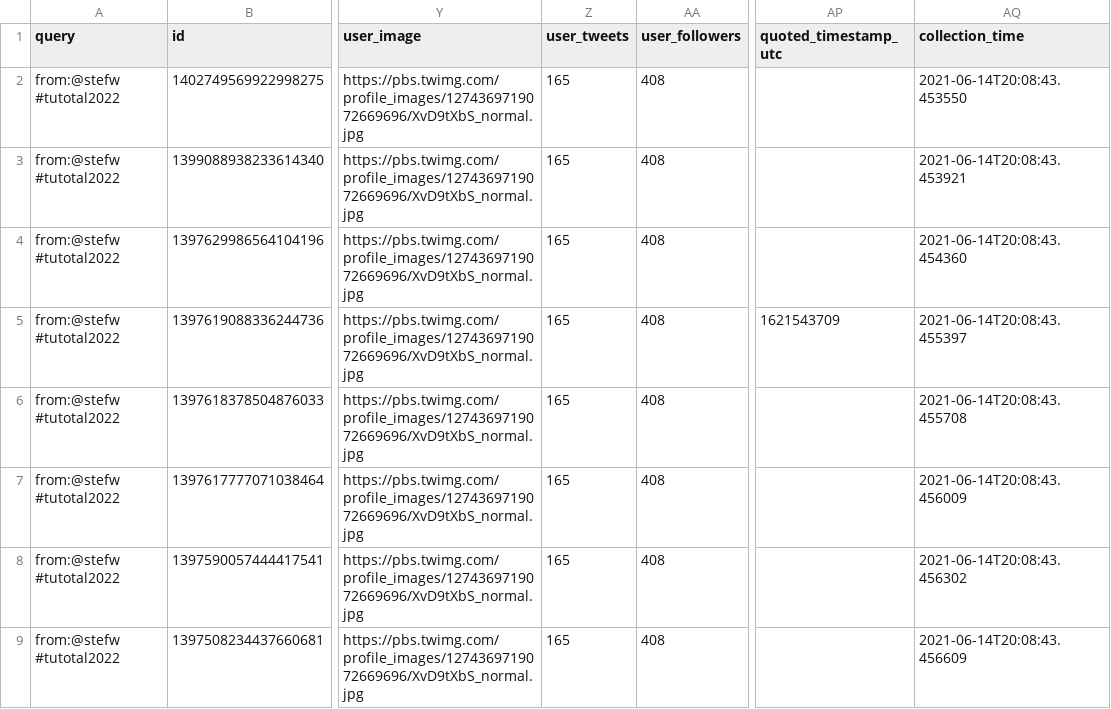
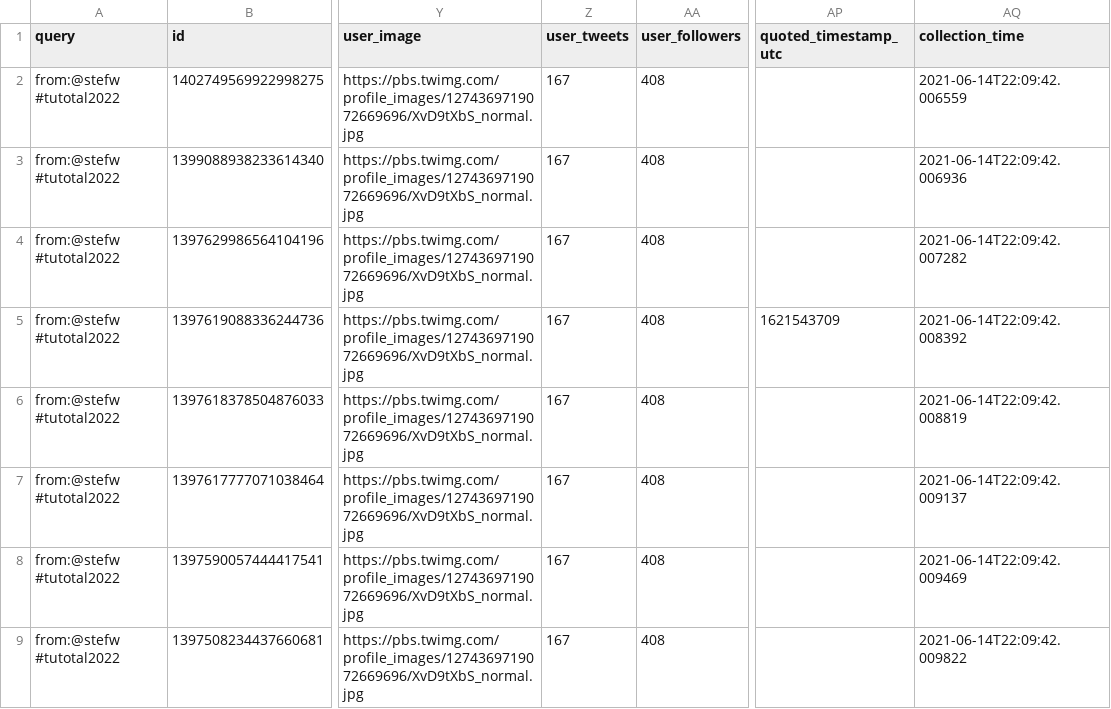
Before and after one commit to taniki/tutotal2022, a CSV file: tutotal2022-stefw.csv, drawn as a sheet; only a part is shown, gaps mark what is left out; the diff names each change by its address in the sheet, - before the commit and + after, or states it on an @@ line.

```diff
--- a/tutotal2022-stefw.csv
+++ b/tutotal2022-stefw.csv
-Z2:Z9 (user_tweets): 165
+Z2:Z9 (user_tweets): 167
-AQ2 (collection_time): 2021-06-14T20:08:43.453550
+AQ2 (collection_time): 2021-06-14T22:09:42.006559
-AQ3 (collection_time): 2021-06-14T20:08:43.453921
+AQ3 (collection_time): 2021-06-14T22:09:42.006936
-AQ4 (collection_time): 2021-06-14T20:08:43.454360
+AQ4 (collection_time): 2021-06-14T22:09:42.007282
-AQ5 (collection_time): 2021-06-14T20:08:43.455397
+AQ5 (collection_time): 2021-06-14T22:09:42.008392
-AQ6 (collection_time): 2021-06-14T20:08:43.455708
+AQ6 (collection_time): 2021-06-14T22:09:42.008819
-AQ7 (collection_time): 2021-06-14T20:08:43.456009
+AQ7 (collection_time): 2021-06-14T22:09:42.009137
-AQ8 (collection_time): 2021-06-14T20:08:43.456302
+AQ8 (collection_time): 2021-06-14T22:09:42.009469
-AQ9 (collection_time): 2021-06-14T20:08:43.456609
+AQ9 (collection_time): 2021-06-14T22:09:42.009822
```
